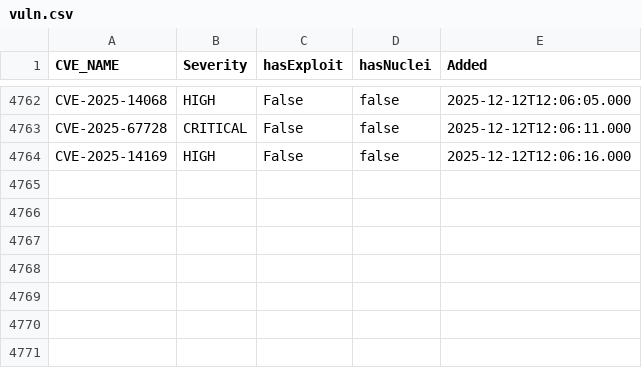
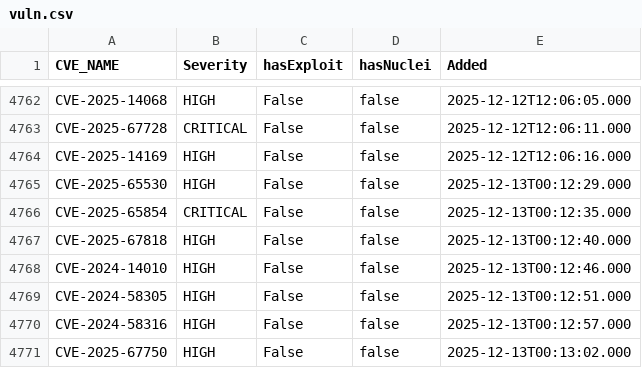
Before and after one commit to zzzteph/low-hanging-vulns, a CSV file: vuln.csv, drawn as a sheet; only a part is shown, gaps mark what is left out.

```diff
--- a/vuln.csv
+++ b/vuln.csv
@@ -4764 +4764,8 @@ CVE-2025-67728,CRITICAL,False,false,2025-12-12T12:06:11.000
 CVE-2025-14169,HIGH,False,false,2025-12-12T12:06:16.000
+CVE-2025-65530,HIGH,False,false,2025-12-13T00:12:29.000
+CVE-2025-65854,CRITICAL,False,false,2025-12-13T00:12:35.000
+CVE-2025-67818,HIGH,False,false,2025-12-13T00:12:40.000
+CVE-2024-14010,HIGH,False,false,2025-12-13T00:12:46.000
+CVE-2024-58305,HIGH,False,false,2025-12-13T00:12:51.000
+CVE-2024-58316,HIGH,False,false,2025-12-13T00:12:57.000
+CVE-2025-67750,HIGH,False,false,2025-12-13T00:13:02.000
```
Also changed, not shown: 23 other files.
